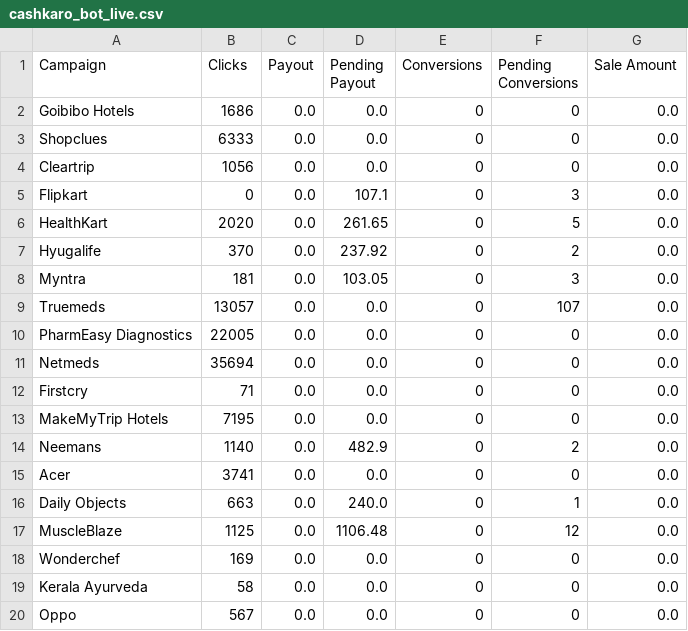
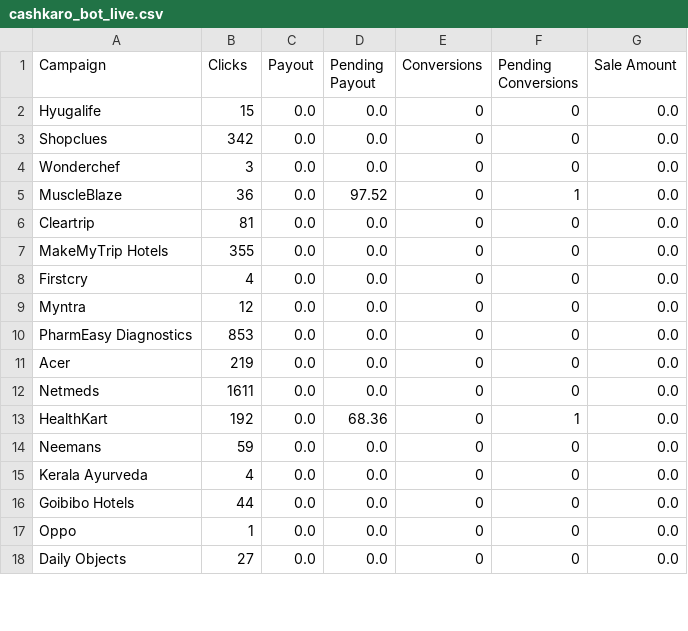
Before and after one commit to faizankhan-collab/affiliate-etl-platform, a CSV file: backend/sample_data/cashkaro_bot_live.csv, drawn as a sheet; only a part is shown; the diff covers the shown part only.

```diff
--- a/backend/sample_data/cashkaro_bot_live.csv
+++ b/backend/sample_data/cashkaro_bot_live.csv
@@ -1,20 +1,18 @@
 Campaign,Clicks,Payout,Pending Payout,Conversions,Pending Conversions,Sale Amount
-Goibibo Hotels,1686,0.0,0.0,0,0,0.0
-Shopclues,6333,0.0,0.0,0,0,0.0
-Cleartrip,1056,0.0,0.0,0,0,0.0
-Flipkart,0,0.0,107.1,0,3,0.0
-HealthKart,2020,0.0,261.65,0,5,0.0
-Hyugalife,370,0.0,237.92,0,2,0.0
-Myntra,181,0.0,103.05,0,3,0.0
-Truemeds,13057,0.0,0.0,0,107,0.0
-PharmEasy Diagnostics,22005,0.0,0.0,0,0,0.0
-Netmeds,35694,0.0,0.0,0,0,0.0
-Firstcry,71,0.0,0.0,0,0,0.0
-MakeMyTrip Hotels,7195,0.0,0.0,0,0,0.0
-Neemans,1140,0.0,482.9,0,2,0.0
-Acer,3741,0.0,0.0,0,0,0.0
-Daily Objects,663,0.0,240.0,0,1,0.0
-MuscleBlaze,1125,0.0,1106.48,0,12,0.0
-Wonderchef,169,0.0,0.0,0,0,0.0
-Kerala Ayurveda,58,0.0,0.0,0,0,0.0
-Oppo,567,0.0,0.0,0,0,0.0
+Hyugalife,15,0.0,0.0,0,0,0.0
+Shopclues,342,0.0,0.0,0,0,0.0
+Wonderchef,3,0.0,0.0,0,0,0.0
+MuscleBlaze,36,0.0,97.52,0,1,0.0
+Cleartrip,81,0.0,0.0,0,0,0.0
+MakeMyTrip Hotels,355,0.0,0.0,0,0,0.0
+Firstcry,4,0.0,0.0,0,0,0.0
+Myntra,12,0.0,0.0,0,0,0.0
+PharmEasy Diagnostics,853,0.0,0.0,0,0,0.0
+Acer,219,0.0,0.0,0,0,0.0
+Netmeds,1611,0.0,0.0,0,0,0.0
+HealthKart,192,0.0,68.36,0,1,0.0
+Neemans,59,0.0,0.0,0,0,0.0
+Kerala Ayurveda,4,0.0,0.0,0,0,0.0
+Goibibo Hotels,44,0.0,0.0,0,0,0.0
+Oppo,1,0.0,0.0,0,0,0.0
+Daily Objects,27,0.0,0.0,0,0,0.0
```
Also changed, not shown: 1 added row and 1 edited cell elsewhere in this file, backend/sample_data/admitad_bot_live.csv, backend/sample_data/cuelinks_bot_live.csv, 12 other files.
